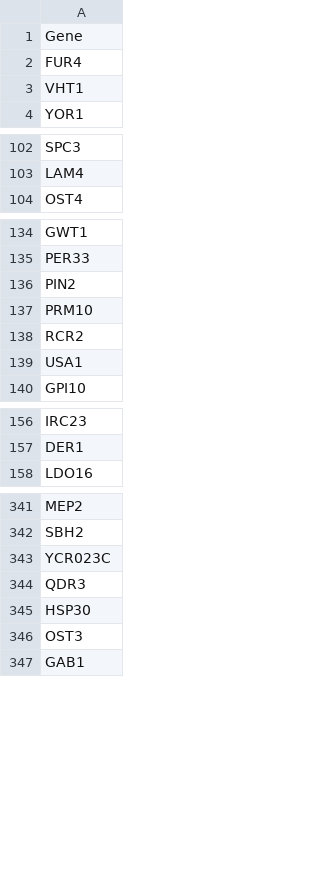
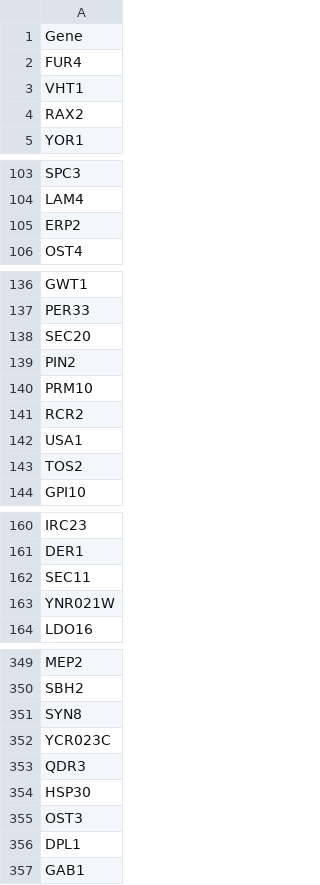
Before and after one commit to namratha2913/Does-differential-selection-influence-the-codon-usage-between-membrane-and-cytoplasmic-proteins-, a CSV file: Scer_mem_filtered.csv, drawn as a sheet; only a part is shown, gaps mark what is left out; the diff covers the shown part only; the diff names each change by its address in the sheet, - before the commit and + after, or states it on an @@ line.

Commit message:
Update Scer_mem_filtered.csv

```diff
--- a/Scer_mem_filtered.csv
+++ b/Scer_mem_filtered.csv
+row 4: RAX2
+row 105: ERP2
+row 138: SEC20
+row 143: TOS2
+row 162: SEC11
+row 163: YNR021W
+row 351: SYN8
+row 356: DPL1
```
Also changed, not shown: 3 added rows elsewhere in this file.
